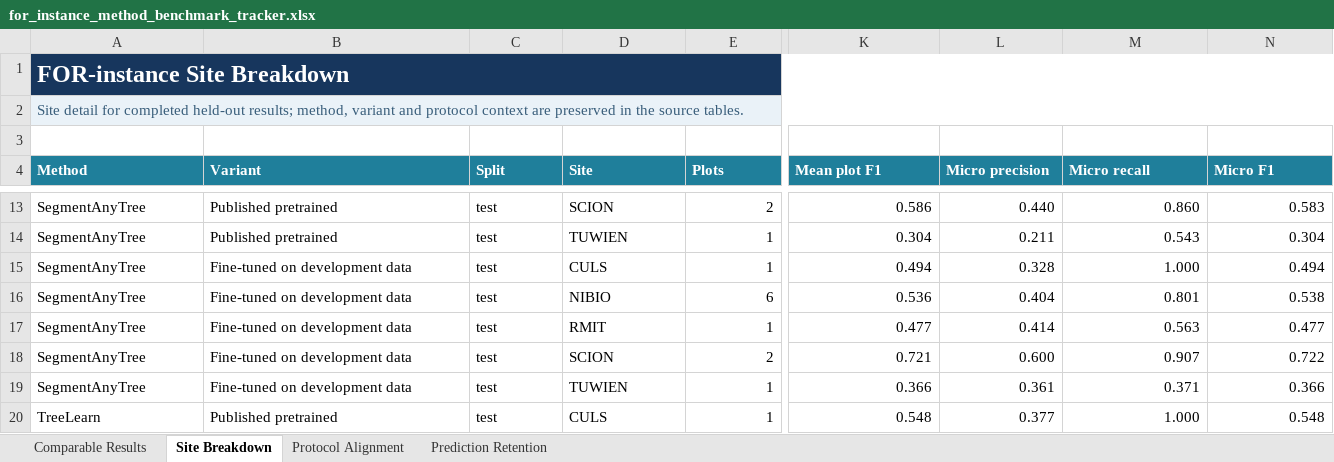
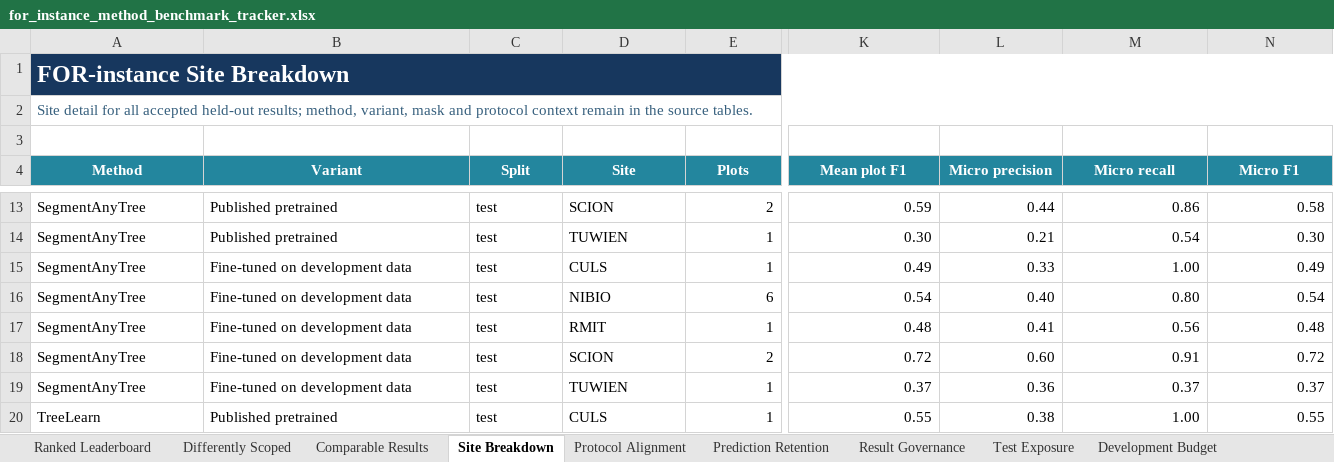
Before and after one commit to EwanMoorcroft/individual-tree-segmentation-benchmarks, an Excel workbook: outputs/for_instance_benchmark_metrics/for_instance_method_benchmark_tracker.xlsx, sheet Site Breakdown, drawn as a sheet; only a part is shown, gaps mark what is left out; values as stored, in another font and other column widths than the file's, no borders; table styles not drawn; the diff covers the shown part only; the diff names each change by its address in the sheet, - before the commit and + after, or states it on an @@ line.

Commit message:
Strengthen benchmark governance and diagnostics

```diff
--- a/outputs/for_instance_benchmark_metrics/for_instance_method_benchmark_tracker.xlsx (sheet Site Breakdown)
+++ b/outputs/for_instance_benchmark_metrics/for_instance_method_benchmark_tracker.xlsx (sheet Site Breakdown)
+sheet tab: Ranked Leaderboard
+sheet tab: Differently Scoped
+sheet tab: Result Governance
+sheet tab: Test Exposure
+sheet tab: Development Budget
-B1:N1 fill: #17365D
+B1:N1 fill: none
-A2 (Method): …detail for completed held-out results; method, variant and protocol context are preserved in the…
+A2 (Method): …detail for all accepted held-out results; method, variant, mask and protocol context remain in the…
-A2:N2 fill: #EAF2F8
+A2:N2 fill: none
-A4:N4 alignment: left
+A4:N4 alignment: center
-K13 (Mean plot F1): 0.586
+K13 (Mean plot F1): 0.59
-L13 (Micro precision): 0.440
+L13 (Micro precision): 0.44
-M13 (Micro recall): 0.860
+M13 (Micro recall): 0.86
-N13 (Micro F1): 0.583
+N13 (Micro F1): 0.58
-K14 (Mean plot F1): 0.304
+K14 (Mean plot F1): 0.30
-L14 (Micro precision): 0.211
+L14 (Micro precision): 0.21
-M14 (Micro recall): 0.543
+M14 (Micro recall): 0.54
-N14 (Micro F1): 0.304
+N14 (Micro F1): 0.30
-K15 (Mean plot F1): 0.494
+K15 (Mean plot F1): 0.49
-L15 (Micro precision): 0.328
+L15 (Micro precision): 0.33
-M15 (Micro recall): 1.000
+M15 (Micro recall): 1.00
-N15 (Micro F1): 0.494
+N15 (Micro F1): 0.49
-K16 (Mean plot F1): 0.536
+K16 (Mean plot F1): 0.54
-L16 (Micro precision): 0.404
+L16 (Micro precision): 0.40
-M16 (Micro recall): 0.801
+M16 (Micro recall): 0.80
-N16 (Micro F1): 0.538
+N16 (Micro F1): 0.54
-K17 (Mean plot F1): 0.477
+K17 (Mean plot F1): 0.48
-L17 (Micro precision): 0.414
+L17 (Micro precision): 0.41
-M17 (Micro recall): 0.563
+M17 (Micro recall): 0.56
-N17 (Micro F1): 0.477
+N17 (Micro F1): 0.48
-K18 (Mean plot F1): 0.721
+K18 (Mean plot F1): 0.72
-L18 (Micro precision): 0.600
+L18 (Micro precision): 0.60
-M18 (Micro recall): 0.907
+M18 (Micro recall): 0.91
-N18 (Micro F1): 0.722
+N18 (Micro F1): 0.72
-K19 (Mean plot F1): 0.366
+K19 (Mean plot F1): 0.37
-L19 (Micro precision): 0.361
+L19 (Micro precision): 0.36
-M19 (Micro recall): 0.371
+M19 (Micro recall): 0.37
-N19 (Micro F1): 0.366
+N19 (Micro F1): 0.37
-K20 (Mean plot F1): 0.548
+K20 (Mean plot F1): 0.55
-L20 (Micro precision): 0.377
+L20 (Micro precision): 0.38
-M20 (Micro recall): 1.000
+M20 (Micro recall): 1.00
-N20 (Micro F1): 0.548
+N20 (Micro F1): 0.55
```
Also changed, not shown: 108 edited cells and cell formats elsewhere in this sheet, sheet Comparable Results, sheet Protocol Alignment, sheet Prediction Retention, other sheet tabs, 40 other files.
